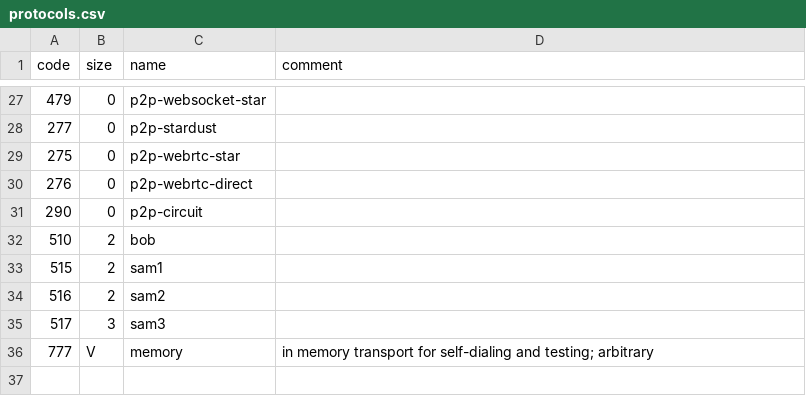
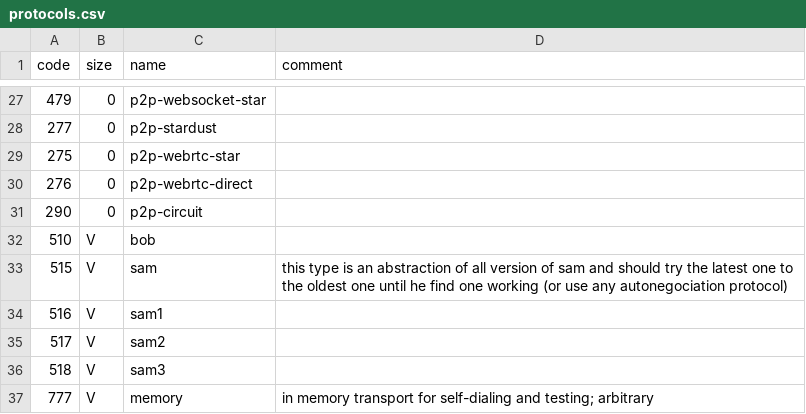
Before and after one commit to multiformats/multiaddr, a CSV file: protocols.csv, drawn as a sheet; only a part is shown, gaps mark what is left out.

Commit message:
Fixing i2p-bridge address and adding an potencial auto negociation protocol for sam

```diff
--- a/protocols.csv
+++ b/protocols.csv
@@ -31,6 +31,7 @@ code,	size,	name,	comment
 290,	0,	p2p-circuit,
-510,	2,	bob
-515,	2,	sam1
-516,	2,	sam2
-517,	3,	sam3
+510,	V,	bob,
+515,	V,	sam, this type is an abstraction of all version of sam and should try the latest one to the oldest one until he find one working (or use any autonegociation protocol)
+516,	V,	sam1,
+517,	V,	sam2,
+518,	V,	sam3,
 777,	V,	memory,	in memory transport for self-dialing and testing; arbitrary
```
